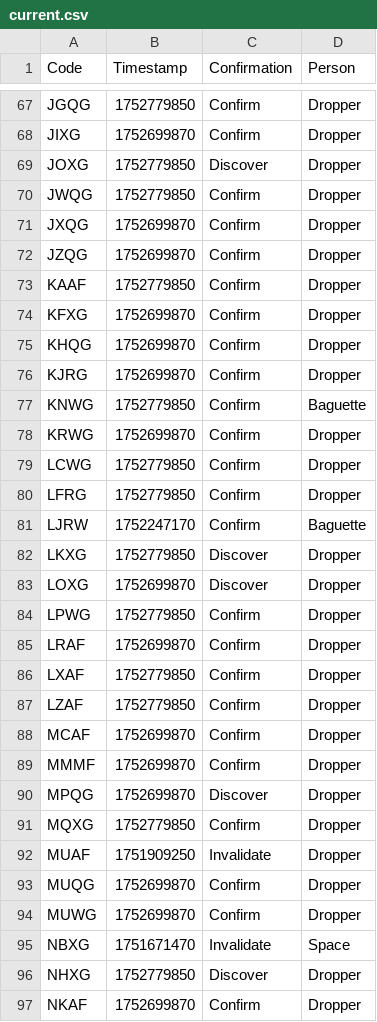
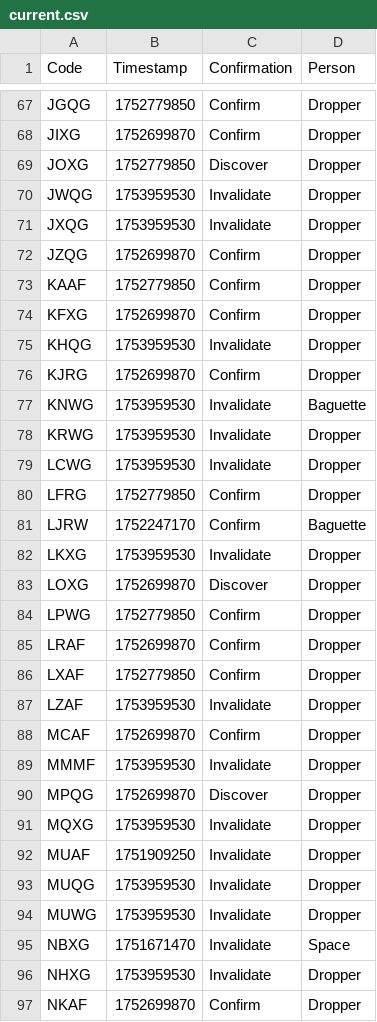
Before and after one commit to Sparxist/GlitchedLobbiesAU, a CSV file: current.csv, drawn as a sheet; only a part is shown, gaps mark what is left out; the diff covers the shown part only.

Commit message:
Update current.csv

```diff
--- a/current.csv
+++ b/current.csv
@@ -69,4 +69,4 @@ JIXG,1752699870,Confirm,Dropper
 JOXG,1752779850,Discover,Dropper
-JWQG,1752779850,Confirm,Dropper
-JXQG,1752699870,Confirm,Dropper
+JWQG,1753959530,Invalidate,Dropper
+JXQG,1753959530,Invalidate,Dropper
 JZQG,1752699870,Confirm,Dropper
@@ -74,10 +74,10 @@ KAAF,1752779850,Confirm,Dropper
 KFXG,1752699870,Confirm,Dropper
-KHQG,1752699870,Confirm,Dropper
+KHQG,1753959530,Invalidate,Dropper
 KJRG,1752699870,Confirm,Dropper
-KNWG,1752779850,Confirm,Baguette
-KRWG,1752699870,Confirm,Dropper
-LCWG,1752779850,Confirm,Dropper
+KNWG,1753959530,Invalidate,Baguette
+KRWG,1753959530,Invalidate,Dropper
+LCWG,1753959530,Invalidate,Dropper
 LFRG,1752779850,Confirm,Dropper
 LJRW,1752247170,Confirm,Baguette
-LKXG,1752779850,Discover,Dropper
+LKXG,1753959530,Invalidate,Dropper
 LOXG,1752699870,Discover,Dropper
@@ -86,12 +86,12 @@ LRAF,1752699870,Confirm,Dropper
 LXAF,1752779850,Confirm,Dropper
-LZAF,1752779850,Confirm,Dropper
+LZAF,1753959530,Invalidate,Dropper
 MCAF,1752699870,Confirm,Dropper
-MMMF,1752699870,Confirm,Dropper
+MMMF,1753959530,Invalidate,Dropper
 MPQG,1752699870,Discover,Dropper
-MQXG,1752779850,Confirm,Dropper
+MQXG,1753959530,Invalidate,Dropper
 MUAF,1751909250,Invalidate,Dropper
-MUQG,1752699870,Confirm,Dropper
-MUWG,1752699870,Confirm,Dropper
+MUQG,1753959530,Invalidate,Dropper
+MUWG,1753959530,Invalidate,Dropper
 NBXG,1751671470,Invalidate,Space
-NHXG,1752779850,Discover,Dropper
+NHXG,1753959530,Invalidate,Dropper
 NKAF,1752699870,Confirm,Dropper
```
Also changed, not shown: 124 edited cells elsewhere in this file.
